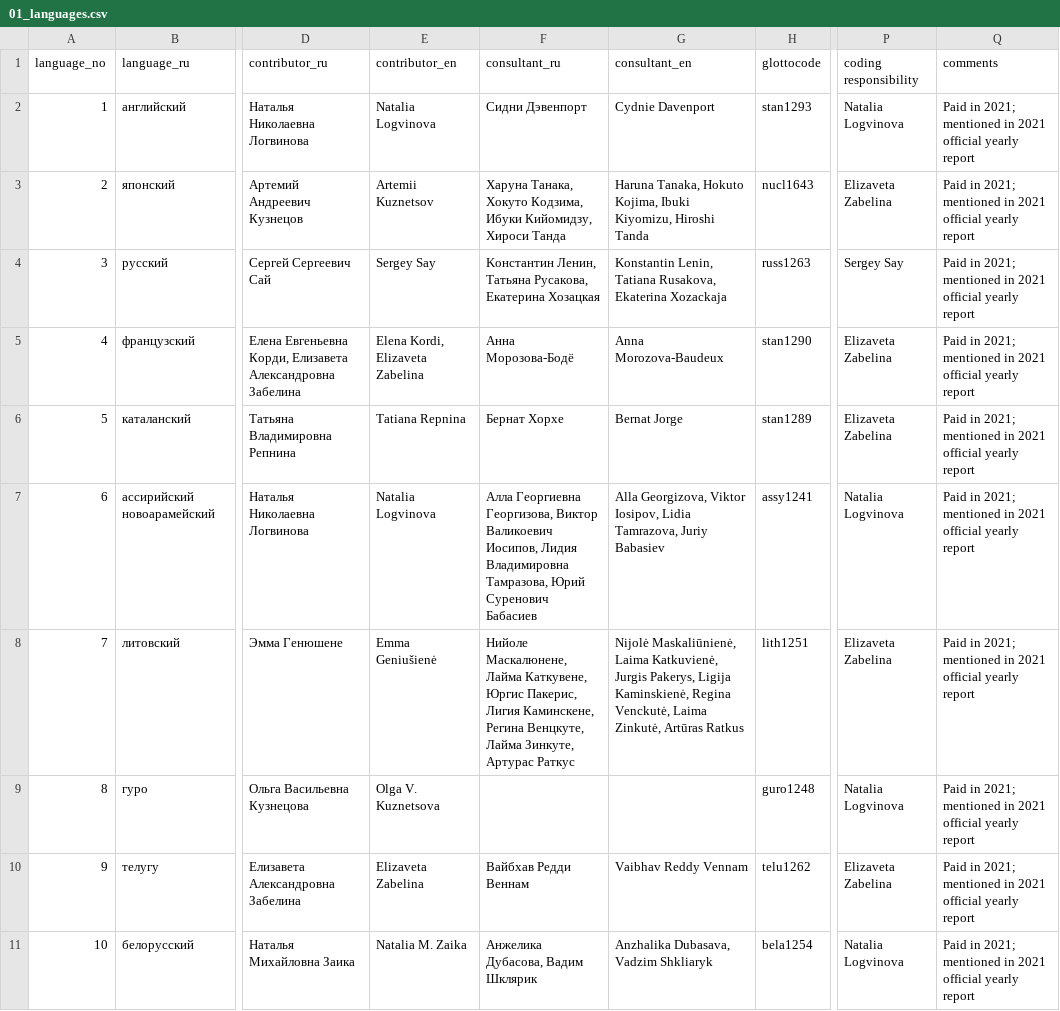
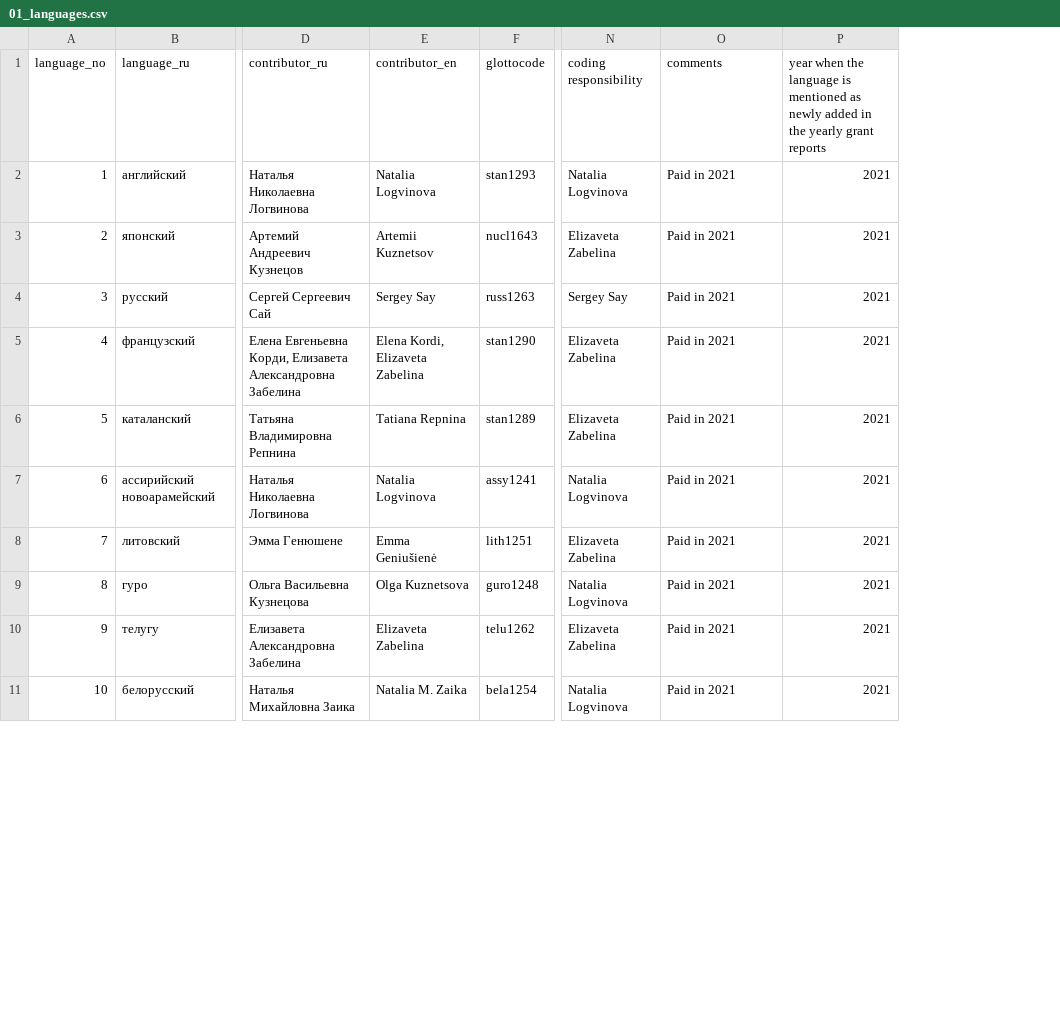
Before and after one commit to macleginn/nocacoda, a CSV file: data/01_languages.csv, drawn as a sheet; only a part is shown, gaps mark what is left out; removed rows and columns are numbered as before the commit, all else as after; the diff covers the shown part only; the diff names each change by its address in the sheet, - before the commit and + after, or states it on an @@ line.

```diff
--- a/data/01_languages.csv
+++ b/data/01_languages.csv
-column F (consultant_ru), rows 2-11: Сидни Дэвенпорт | Харуна Танака, Хокуто Кодзима, Ибуки Кийомидзу, Хироси Танда | Koнстантин Ленин, Татьяна Русакова, Екатерина Хозацкая | Анна Морозова-Бодё | Бернат Хорхе | Алла Георгиевна Георгизова, Виктор Валикоевич Иосипов, Лидия Владимировна Тамразова, Юрий Суренович Бабасиев | Нийоле Маскалюнене, Лайма Каткувене, Юргис Пакерис, Лигия Каминскене, Регина Венцкуте, Лайма Зинкуте, Артурас Раткус |  | Вайбхав Редди Веннам | Анжелика Дубасова, Вадим Шклярик
-column G (consultant_en), rows 2-11: Cydnie Davenport | Haruna Tanaka, Hokuto Kojima, Ibuki Kiyomizu, Hiroshi Tanda | Konstantin Lenin, Tatiana Rusakova, Ekaterina Xozackaja | Anna Morozova-Baudeux | Bernat Jorge | Alla Georgizova, Viktor Iosipov, Lidia Tamrazova, Juriy Babasiev | Nijolė Maskaliūnienė, Laima Katkuvienė, Jurgis Pakerys, Ligija Kaminskienė, Regina Venckutė, Laima Zinkutė, Artūras Ratkus |  | Vaibhav Reddy Vennam | Anzhalika Dubasava, Vadzim Shkliaryk
+column P, rows 1-11: year when the language is mentioned as newly added in the yearly grant reports | 2021 | 2021 | 2021 | 2021 | 2021 | 2021 | 2021 | 2021 | 2021 | 2021
-O2:O11 (comments): Paid in 2021; mentioned in 2021 official yearly report
+O2:O11 (comments): Paid in 2021
-E9 (contributor_en): Olga V. Kuznetsova
+E9 (contributor_en): Olga Kuznetsova
```
Also changed, not shown: 10 added rows and 18 edited cells elsewhere in this file.
